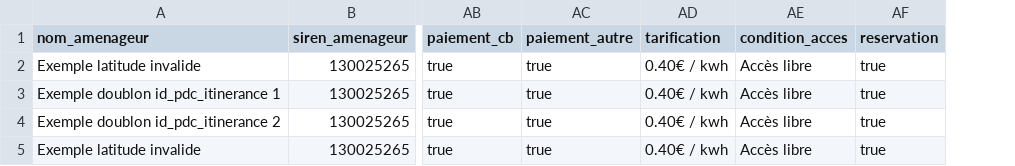
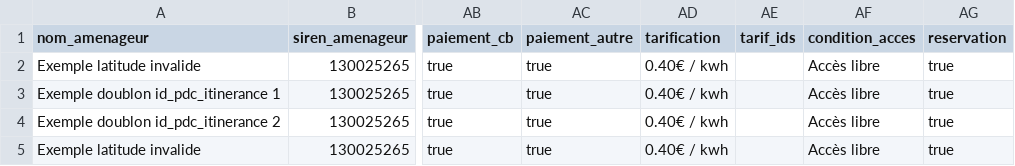
Before and after one commit to etalab/schema-irve, a CSV file: statique/exemple-invalide-statique.csv, drawn as a sheet; only a part is shown, gaps mark what is left out; the diff names each change by its address in the sheet, - before the commit and + after, or states it on an @@ line.

Commit message:
add tarif_ids to examples to fix build

```diff
--- a/statique/exemple-invalide-statique.csv
+++ b/statique/exemple-invalide-statique.csv
+column AE (tarif_ids), empty
```
Also changed, not shown: statique/exemple-valide-statique.csv.
